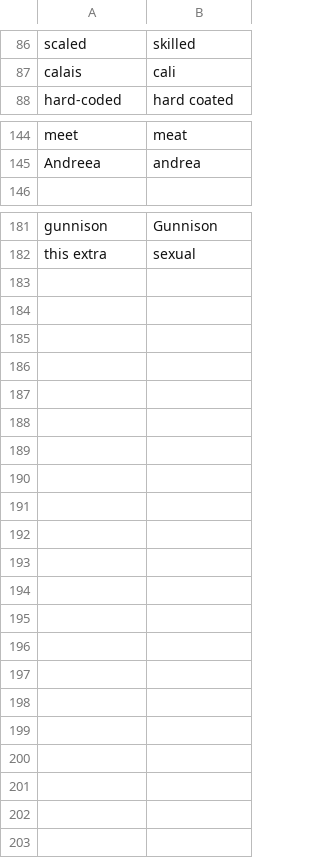
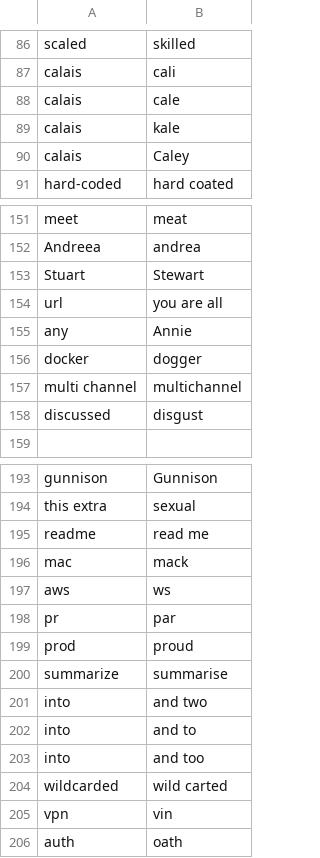
Before and after one commit to tpensyl/knausj_talon, a CSV file: settings/words_to_replace.csv, drawn as a sheet; only a part is shown, gaps mark what is left out; the diff covers the shown part only; the diff names each change by its address in the sheet, - before the commit and + after, or states it on an @@ line.

```diff
--- a/settings/words_to_replace.csv
+++ b/settings/words_to_replace.csv
+row 88: calais | cale
+row 89: calais | kale
+row 90: calais | Caley
+row 153: Stuart | Stewart
+row 154: url | you are all
+row 155: any | Annie
+row 156: docker | dogger
+row 157: multi channel | multichannel
+row 158: discussed | disgust
+row 195: readme | read me
+row 196: mac | mack
+row 197: aws | ws
+row 198: pr | par
+row 199: prod | proud
+row 200: summarize | summarise
+row 201: into | and two
+row 202: into | and to
+row 203: into | and too
+row 204: wildcarded | wild carted
+row 205: vpn | vin
+row 206: auth | oath
```
Also changed, not shown: 3 added rows and 1 moved row elsewhere in this file, core/homophones/homophones.csv, 43 other files.
